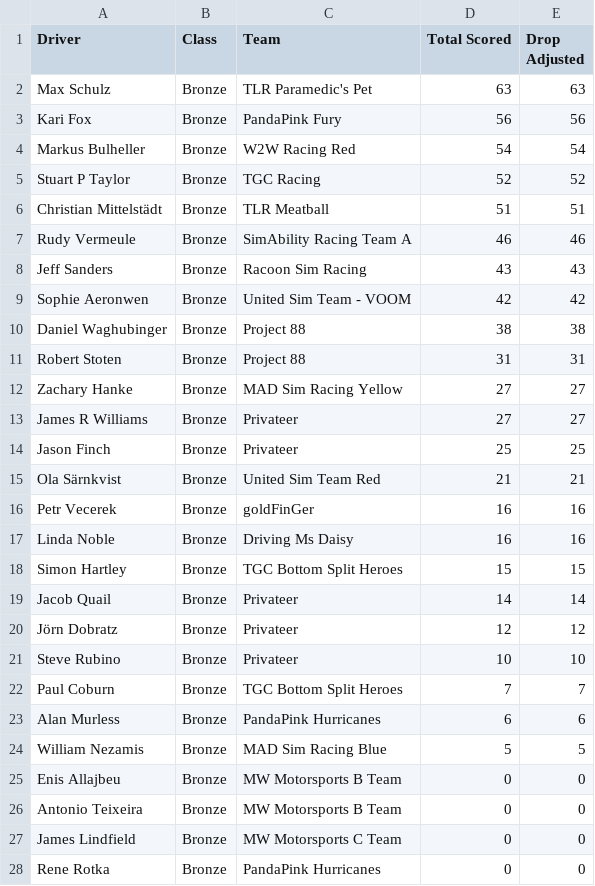
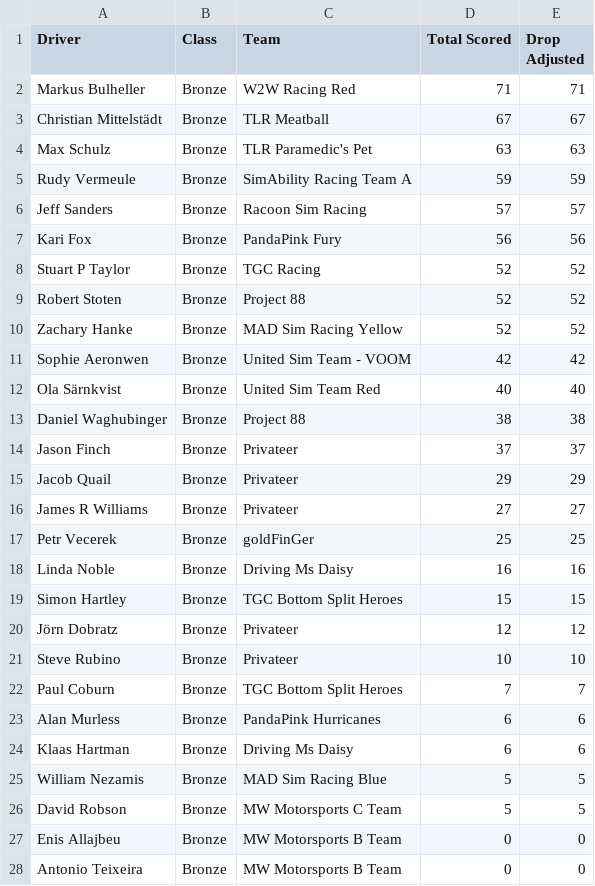
Before and after one commit to cyril-blanco/rpm-eu-gt3-series, a CSV file: assets/standings_s7-bronze.csv, drawn as a sheet; only a part is shown; the shorter side is filled out with more unchanged rows; the diff covers the shown part only.

```diff
--- a/assets/standings_s7-bronze.csv
+++ b/assets/standings_s7-bronze.csv
@@ -1,20 +1,20 @@
 Driver,Class,Team,Total Scored,Drop Adjusted
+Markus Bulheller,Bronze,W2W Racing Red,71,71
+Christian Mittelstädt,Bronze,TLR Meatball,67,67
 Max Schulz,Bronze,TLR Paramedic's Pet,63,63
+Rudy Vermeule,Bronze,SimAbility Racing Team A,59,59
+Jeff Sanders,Bronze,Racoon Sim Racing,57,57
 Kari Fox,Bronze,PandaPink Fury,56,56
-Markus Bulheller,Bronze,W2W Racing Red,54,54
 Stuart P Taylor,Bronze,TGC Racing,52,52
-Christian Mittelstädt,Bronze,TLR Meatball,51,51
-Rudy Vermeule,Bronze,SimAbility Racing Team A,46,46
-Jeff Sanders,Bronze,Racoon Sim Racing,43,43
+Robert Stoten,Bronze,Project 88,52,52
+Zachary Hanke,Bronze,MAD Sim Racing Yellow,52,52
 Sophie Aeronwen,Bronze,United Sim Team - VOOM,42,42
+Ola Särnkvist,Bronze,United Sim Team Red,40,40
 Daniel Waghubinger,Bronze,Project 88,38,38
-Robert Stoten,Bronze,Project 88,31,31
-Zachary Hanke,Bronze,MAD Sim Racing Yellow,27,27
+Jason Finch,Bronze,Privateer,37,37
+Jacob Quail,Bronze,Privateer,29,29
 James R Williams,Bronze,Privateer,27,27
-Jason Finch,Bronze,Privateer,25,25
-Ola Särnkvist,Bronze,United Sim Team Red,21,21
-Petr Vecerek,Bronze,goldFinGer,16,16
+Petr Vecerek,Bronze,goldFinGer,25,25
 Linda Noble,Bronze,Driving Ms Daisy,16,16
 Simon Hartley,Bronze,TGC Bottom Split Heroes,15,15
-Jacob Quail,Bronze,Privateer,14,14
 Jörn Dobratz,Bronze,Privateer,12,12
@@ -23,3 +23,5 @@ Paul Coburn,Bronze,TGC Bottom Split Heroes,7,7
 Alan Murless,Bronze,PandaPink Hurricanes,6,6
+Klaas Hartman,Bronze,Driving Ms Daisy,6,6
 William Nezamis,Bronze,MAD Sim Racing Blue,5,5
+David Robson,Bronze,MW Motorsports C Team,5,5
 Enis Allajbeu,Bronze,MW Motorsports B Team,0,0
```
Also changed, not shown: 2 removed rows elsewhere in this file, assets/standings_s7-silver.csv, assets/standings_s7.csv, 5 other files.
